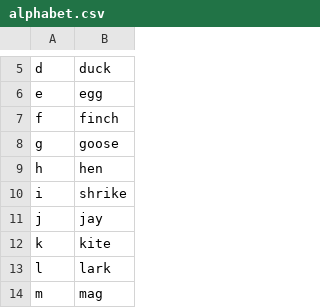
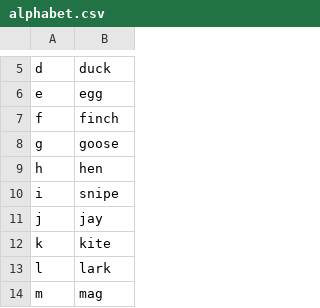
Before and after one commit to jaresty/mac-dotfiles, a CSV file: talon-settings/alphabet.csv, drawn as a sheet; only a part is shown, gaps mark what is left out.

Commit message:
Try changing shrike to snipe

```diff
--- a/talon-settings/alphabet.csv
+++ b/talon-settings/alphabet.csv
@@ -9,3 +9,3 @@ g,goose
 h,hen
-i,shrike
+i,snipe
 j,jay
```
